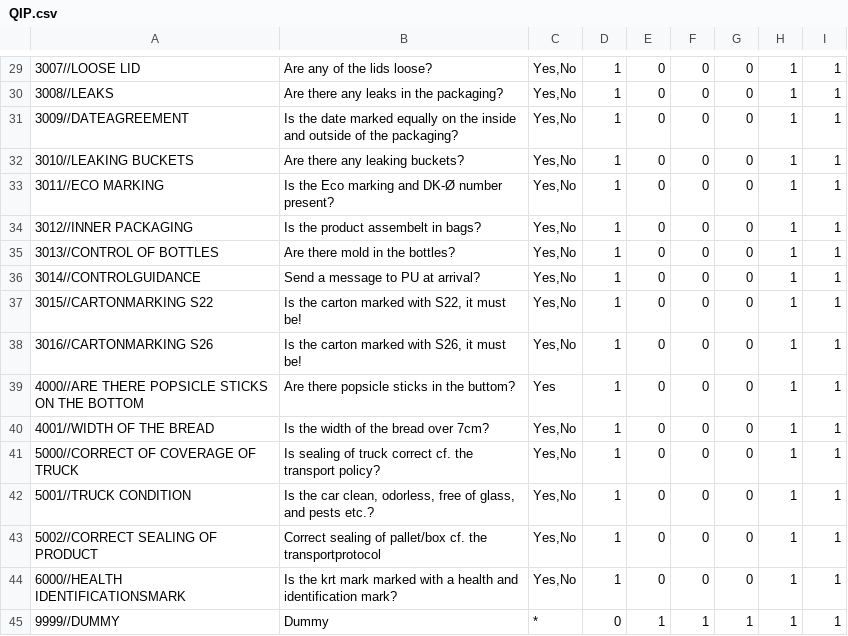
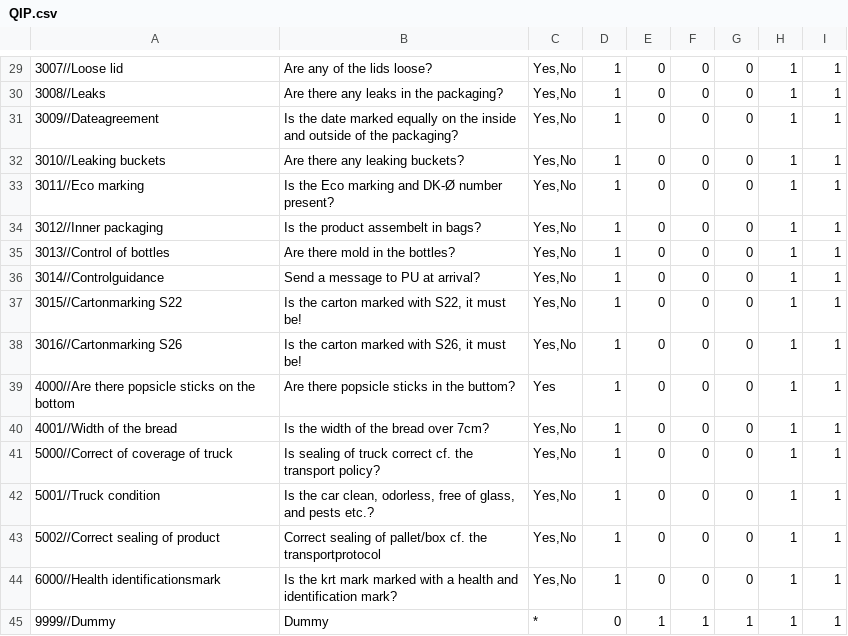
Before and after one commit to pannaAwesome/P3-code, a CSV file: HAVI_app/Data/QIP.csv, drawn as a sheet; only a part is shown, gaps mark what is left out; the diff covers the shown part only.

```diff
--- a/HAVI_app/Data/QIP.csv
+++ b/HAVI_app/Data/QIP.csv
@@ -29,17 +29,17 @@
-3007//LOOSE LID;Are any of the lids loose?;Yes,No;1;0;0;0;1;1
-3008//LEAKS;Are there any leaks in the packaging?;Yes,No;1;0;0;0;1;1
-3009//DATEAGREEMENT;Is the date marked equally on the inside and outside of the packaging?;Yes,No;1;0;0;0;1;1
-3010//LEAKING BUCKETS;Are there any leaking buckets?;Yes,No;1;0;0;0;1;1
-3011//ECO MARKING;Is the Eco marking and DK-Ø number present?;Yes,No;1;0;0;0;1;1
-3012//INNER PACKAGING;Is the product assembelt in bags?;Yes,No;1;0;0;0;1;1
-3013//CONTROL OF BOTTLES;Are there mold in the bottles?;Yes,No;1;0;0;0;1;1
-3014//CONTROLGUIDANCE;Send a message to PU at arrival?;Yes,No;1;0;0;0;1;1
-3015//CARTONMARKING S22;Is the carton marked with S22, it must be!;Yes,No;1;0;0;0;1;1
-3016//CARTONMARKING S26;Is the carton marked with S26, it must be!;Yes,No;1;0;0;0;1;1
-4000//ARE THERE POPSICLE STICKS ON THE BOTTOM;Are there popsicle sticks in the buttom?;Yes;1;0;0;0;1;1
-4001//WIDTH OF THE BREAD;Is the width of the bread over 7cm?;Yes,No;1;0;0;0;1;1
-5000//CORRECT OF COVERAGE OF TRUCK;Is sealing of truck correct cf. the transport policy?;Yes,No;1;0;0;0;1;1
-5001//TRUCK CONDITION;Is the car clean, odorless, free of glass, and pests etc.?;Yes,No;1;0;0;0;1;1
-5002//CORRECT SEALING OF PRODUCT;Correct sealing of pallet/box cf. the transportprotocol;Yes,No;1;0;0;0;1;1
-6000//HEALTH IDENTIFICATIONSMARK;Is the krt mark marked with a health and identification mark?;Yes,No;1;0;0;0;1;1
-9999//DUMMY;Dummy;*;0;1;1;1;1;1
+3007//Loose lid;Are any of the lids loose?;Yes,No;1;0;0;0;1;1
+3008//Leaks;Are there any leaks in the packaging?;Yes,No;1;0;0;0;1;1
+3009//Dateagreement;Is the date marked equally on the inside and outside of the packaging?;Yes,No;1;0;0;0;1;1
+3010//Leaking buckets;Are there any leaking buckets?;Yes,No;1;0;0;0;1;1
+3011//Eco marking;Is the Eco marking and DK-Ø number present?;Yes,No;1;0;0;0;1;1
+3012//Inner packaging;Is the product assembelt in bags?;Yes,No;1;0;0;0;1;1
+3013//Control of bottles;Are there mold in the bottles?;Yes,No;1;0;0;0;1;1
+3014//Controlguidance;Send a message to PU at arrival?;Yes,No;1;0;0;0;1;1
+3015//Cartonmarking S22;Is the carton marked with S22, it must be!;Yes,No;1;0;0;0;1;1
+3016//Cartonmarking S26;Is the carton marked with S26, it must be!;Yes,No;1;0;0;0;1;1
+4000//Are there popsicle sticks on the bottom;Are there popsicle sticks in the buttom?;Yes;1;0;0;0;1;1
+4001//Width of the bread;Is the width of the bread over 7cm?;Yes,No;1;0;0;0;1;1
+5000//Correct of coverage of truck;Is sealing of truck correct cf. the transport policy?;Yes,No;1;0;0;0;1;1
+5001//Truck condition;Is the car clean, odorless, free of glass, and pests etc.?;Yes,No;1;0;0;0;1;1
+5002//Correct sealing of product;Correct sealing of pallet/box cf. the transportprotocol;Yes,No;1;0;0;0;1;1
+6000//Health identificationsmark;Is the krt mark marked with a health and identification mark?;Yes,No;1;0;0;0;1;1
+9999//Dummy;Dummy;*;0;1;1;1;1;1
```
Also changed, not shown: 28 edited cells elsewhere in this file.
